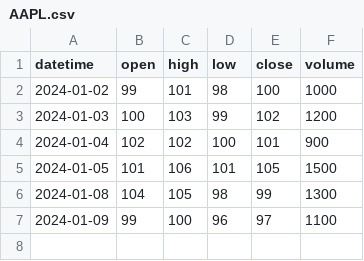
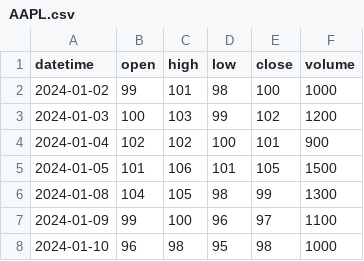
Before and after one commit to kudaml08-cyber/BackTester, a CSV file: data/AAPL.csv, drawn as a sheet.

Commit message:
Add simulated execution with next-open fills, slippage and commission

```diff
--- a/data/AAPL.csv
+++ b/data/AAPL.csv
@@ -7 +7,2 @@ datetime,open,high,low,close,volume
 2024-01-09,99,100,96,97,1100
+2024-01-10,96,98,95,98,1000
```
Also changed, not shown: 2 other files.
